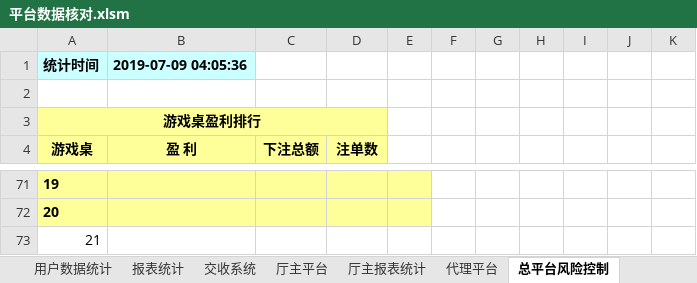
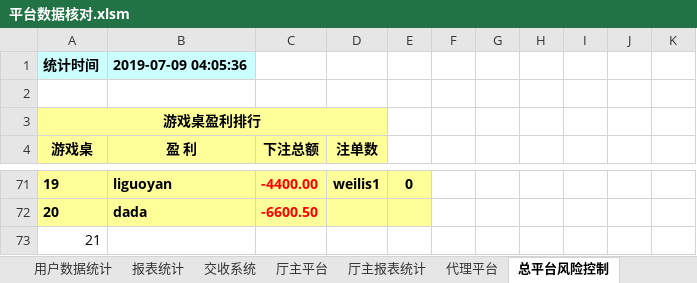
Before and after one commit to kaxisensen/Datachecktools, an Excel workbook: 平台数据核对.xlsm, sheet 总平台风险控制, drawn as a sheet; only a part is shown, gaps mark what is left out; values as stored, in another font and other column widths than the file's, no borders; charts and pictures not drawn; the diff covers the shown part only; the diff names each change by its address in the sheet, - before the commit and + after, or states it on an @@ line.

```diff
--- a/平台数据核对.xlsm (sheet 总平台风险控制)
+++ b/平台数据核对.xlsm (sheet 总平台风险控制)
-B71 (盈 利): (empty)
+B71 (盈 利): liguoyan
-C71 (下注总额): (empty)
+C71 (下注总额): -4400.00
-D71 (注单数): (empty)
+D71 (注单数): weilis1
-E71: (empty)
+E71: 0
-B72 (盈 利): (empty)
+B72 (盈 利): dada
-C72 (下注总额): (empty)
+C72 (下注总额): -6600.50
```
Also changed, not shown: 71 edited cells and cell formats elsewhere in this sheet, 1 other file.
